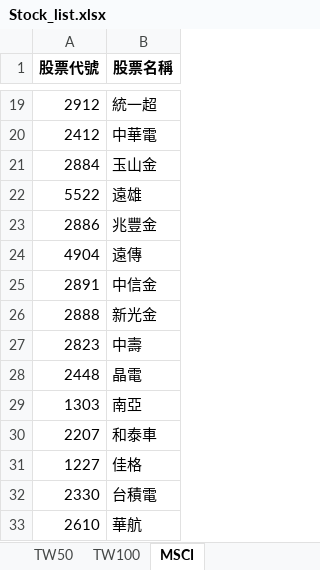
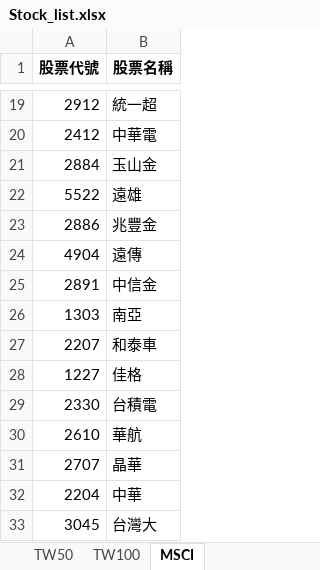
Before and after one commit to chung05/Stock, an Excel workbook: Stock_list.xlsx, sheet MSCI, drawn as a sheet; only a part is shown, gaps mark what is left out; the shorter side is filled out with more unchanged rows; values as stored, in another font and other column widths than the file's, no borders; the diff names each change by its address in the sheet, - before the commit and + after, or states it on an @@ line.

Commit message:
Add files via upload

```diff
--- a/Stock_list.xlsx (sheet MSCI)
+++ b/Stock_list.xlsx (sheet MSCI)
-row 26: 2888 | 新光金
-row 27: 2823 | 中壽
-row 28: 2448 | 晶電
```
